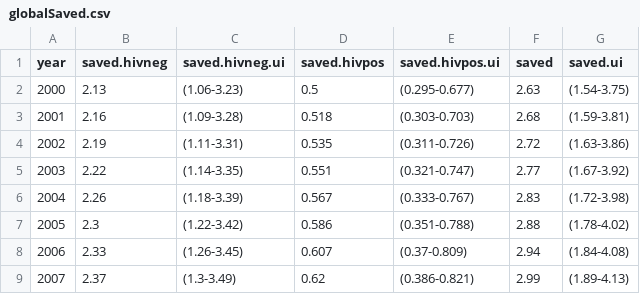
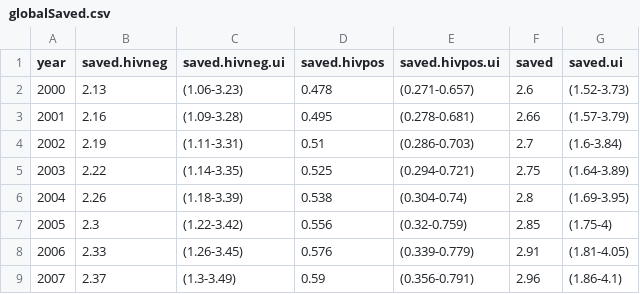
Before and after one commit to glaziou/TBreport2015, a CSV file: output/globalSaved.csv, drawn as a sheet; only a part is shown; the diff covers the shown part only.

```diff
--- a/output/globalSaved.csv
+++ b/output/globalSaved.csv
@@ -1,9 +1,9 @@
 "year","saved.hivneg","saved.hivneg.ui","saved.hivpos","saved.hivpos.ui","saved","saved.ui"
-"2000",2.13,"(1.06-3.23)",0.5,"(0.295-0.677)",2.63,"(1.54-3.75)"
-"2001",2.16,"(1.09-3.28)",0.518,"(0.303-0.703)",2.68,"(1.59-3.81)"
-"2002",2.19,"(1.11-3.31)",0.535,"(0.311-0.726)",2.72,"(1.63-3.86)"
-"2003",2.22,"(1.14-3.35)",0.551,"(0.321-0.747)",2.77,"(1.67-3.92)"
-"2004",2.26,"(1.18-3.39)",0.567,"(0.333-0.767)",2.83,"(1.72-3.98)"
-"2005",2.3,"(1.22-3.42)",0.586,"(0.351-0.788)",2.88,"(1.78-4.02)"
-"2006",2.33,"(1.26-3.45)",0.607,"(0.37-0.809)",2.94,"(1.84-4.08)"
-"2007",2.37,"(1.3-3.49)",0.62,"(0.386-0.821)",2.99,"(1.89-4.13)"
+"2000",2.13,"(1.06-3.23)",0.478,"(0.271-0.657)",2.6,"(1.52-3.73)"
+"2001",2.16,"(1.09-3.28)",0.495,"(0.278-0.681)",2.66,"(1.57-3.79)"
+"2002",2.19,"(1.11-3.31)",0.51,"(0.286-0.703)",2.7,"(1.6-3.84)"
+"2003",2.22,"(1.14-3.35)",0.525,"(0.294-0.721)",2.75,"(1.64-3.89)"
+"2004",2.26,"(1.18-3.39)",0.538,"(0.304-0.74)",2.8,"(1.69-3.95)"
+"2005",2.3,"(1.22-3.42)",0.556,"(0.32-0.759)",2.85,"(1.75-4)"
+"2006",2.33,"(1.26-3.45)",0.576,"(0.339-0.779)",2.91,"(1.81-4.05)"
+"2007",2.37,"(1.3-3.49)",0.59,"(0.356-0.791)",2.96,"(1.86-4.1)"
```
Also changed, not shown: 37 edited cells elsewhere in this file, output/lsaved.csv, tab/livesSaved.csv, 44 other files.
